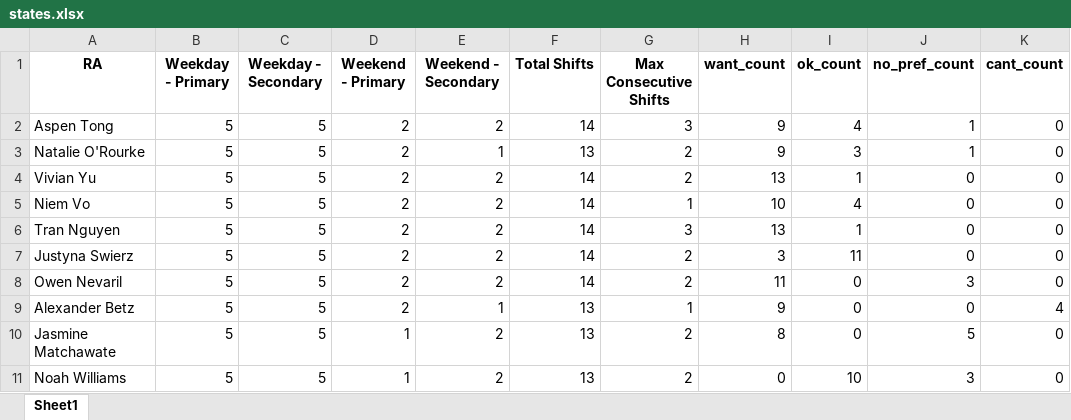
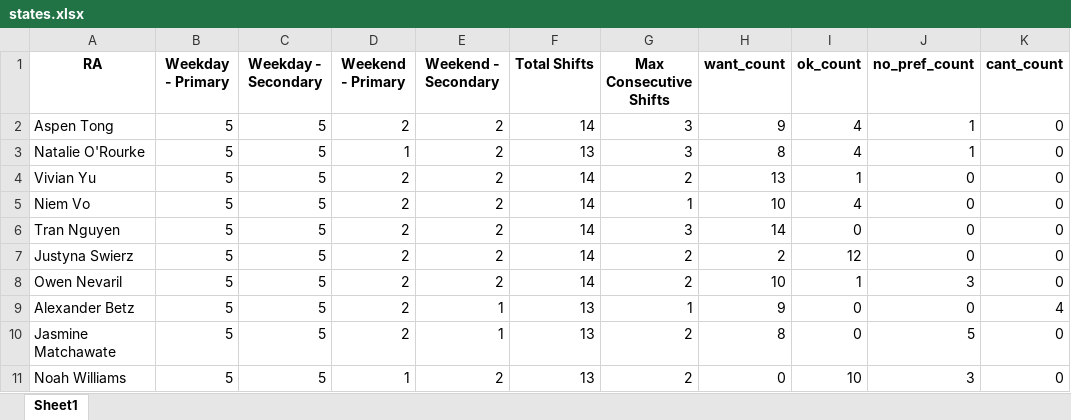
Before and after one commit to WinstonChenn/schedule-finder, an Excel workbook: data/elm_spring_2022/solutions/states.xlsx, sheet Sheet1, drawn as a sheet; values as stored, in another font and other column widths than the file's, no borders; the diff names each change by its address in the sheet, - before the commit and + after, or states it on an @@ line.

```diff
--- a/data/elm_spring_2022/solutions/states.xlsx (sheet Sheet1)
+++ b/data/elm_spring_2022/solutions/states.xlsx (sheet Sheet1)
-D3 (Weekend - Primary): 2
+D3 (Weekend - Primary): 1
-E3 (Weekend - Secondary): 1
+E3 (Weekend - Secondary): 2
-G3 (Max Consecutive Shifts): 2
+G3 (Max Consecutive Shifts): 3
-H3 (want_count): 9
+H3 (want_count): 8
-I3 (ok_count): 3
+I3 (ok_count): 4
-H6 (want_count): 13
+H6 (want_count): 14
-I6 (ok_count): 1
+I6 (ok_count): 0
-H7 (want_count): 3
+H7 (want_count): 2
-I7 (ok_count): 11
+I7 (ok_count): 12
-H8 (want_count): 11
+H8 (want_count): 10
-I8 (ok_count): 0
+I8 (ok_count): 1
-D10 (Weekend - Primary): 1
+D10 (Weekend - Primary): 2
-E10 (Weekend - Secondary): 2
+E10 (Weekend - Secondary): 1
```
Also changed, not shown: data/elm_spring_2022/solutions/solution.xlsx, 1 other file.
